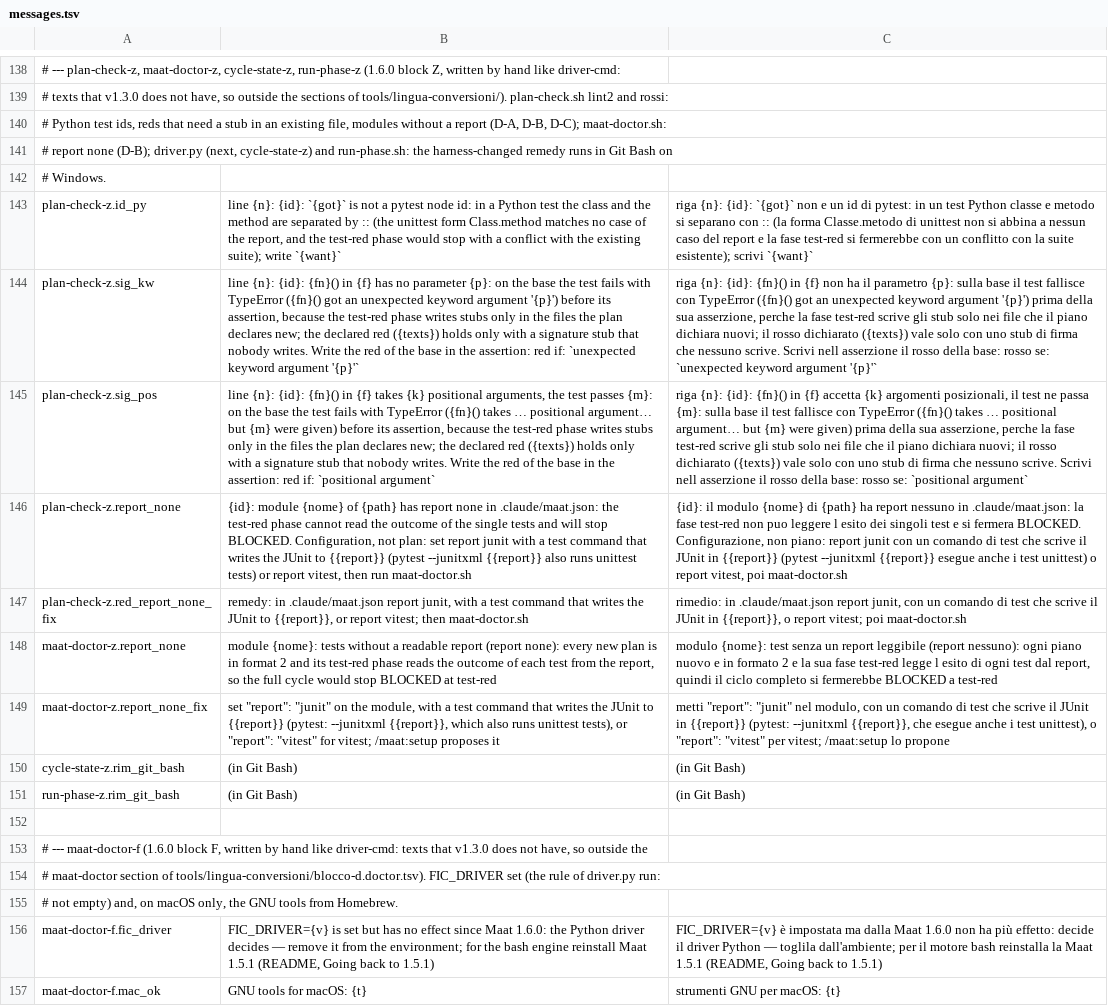
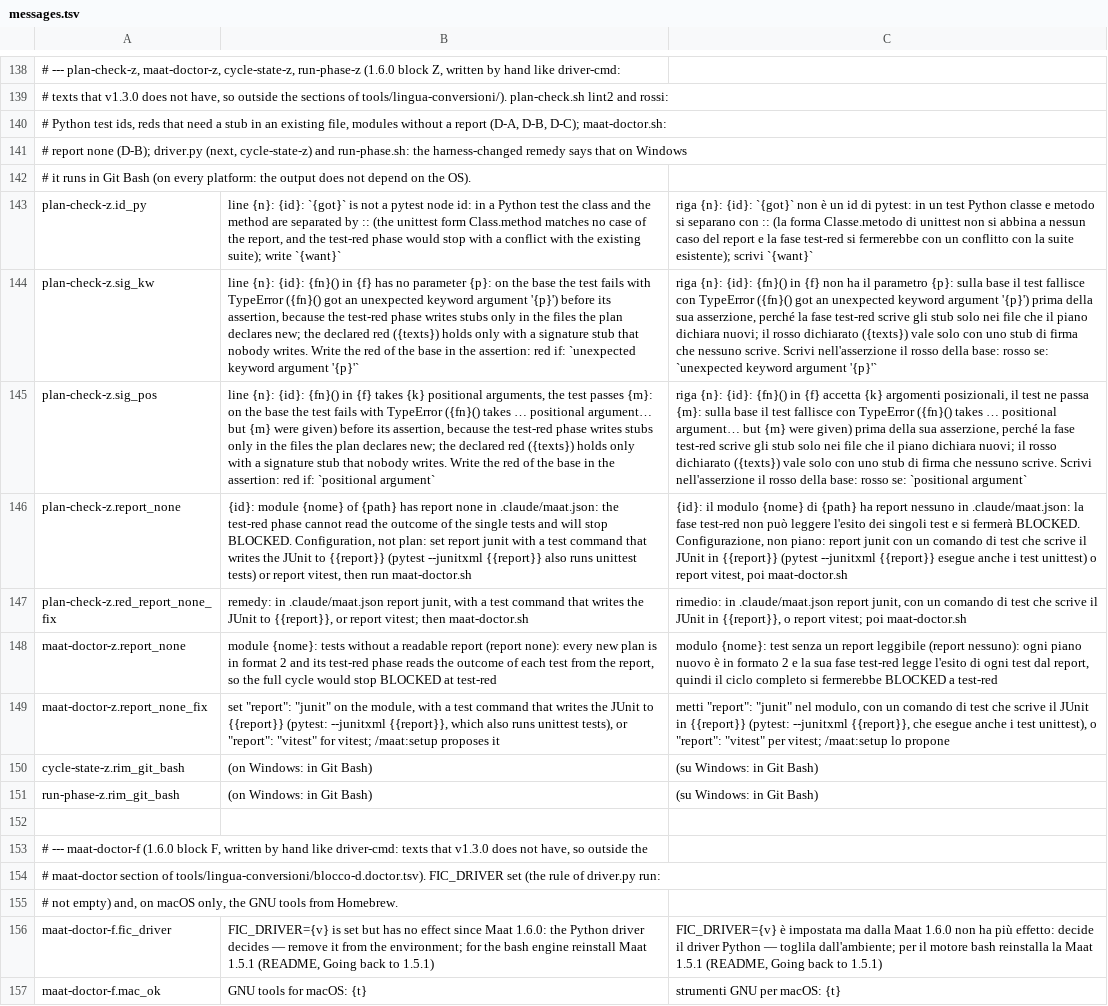
Before and after one commit to Diegoiorio/maat, a TSV file: plugins/maat/scripts/lib/messages.tsv, drawn as a sheet; only a part is shown, gaps mark what is left out; the diff names each change by its address in the sheet, - before the commit and + after, or states it on an @@ line.

```diff
--- a/plugins/maat/scripts/lib/messages.tsv
+++ b/plugins/maat/scripts/lib/messages.tsv
-A141: …harness-changed remedy runs in Git Bash on
+A141: …harness-changed remedy says that on Windows
-A142: # Windows.
+A142: # it runs in Git Bash (on every platform: the output does not depend on the OS).
-C143: …`{got}` non e un id…
+C143: …`{got}` non è un id…
-C144: …sua asserzione, perche la fase test-red scrive gli stub solo nei file che il piano dichiara nuovi; il rosso dichiarato ({texts}) vale solo con uno stub di firma che nessuno scrive. Scrivi nell asserzione il rosso…
+C144: …sua asserzione, perché la fase test-red scrive gli stub solo nei file che il piano dichiara nuovi; il rosso dichiarato ({texts}) vale solo con uno stub di firma che nessuno scrive. Scrivi nell'asserzione il rosso…
-C145: …sua asserzione, perche la fase test-red scrive gli stub solo nei file che il piano dichiara nuovi; il rosso dichiarato ({texts}) vale solo con uno stub di firma che nessuno scrive. Scrivi nell asserzione il rosso…
+C145: …sua asserzione, perché la fase test-red scrive gli stub solo nei file che il piano dichiara nuovi; il rosso dichiarato ({texts}) vale solo con uno stub di firma che nessuno scrive. Scrivi nell'asserzione il rosso…
-C146: …test-red non puo leggere l esito dei singoli test e si fermera BLOCKED. Configurazione,…
+C146: …test-red non può leggere l'esito dei singoli test e si fermerà BLOCKED. Configurazione,…
-C148: …piano nuovo e in formato 2 e la sua fase test-red legge l esito di ogni…
+C148: …piano nuovo è in formato 2 e la sua fase test-red legge l'esito di ogni…
-B150:B151: (in Git Bash)
+B150:B151: (on Windows: in Git Bash)
-C150:C151: (in Git Bash)
+C150:C151: (su Windows: in Git Bash)
```
Also changed, not shown: 11 other files.
